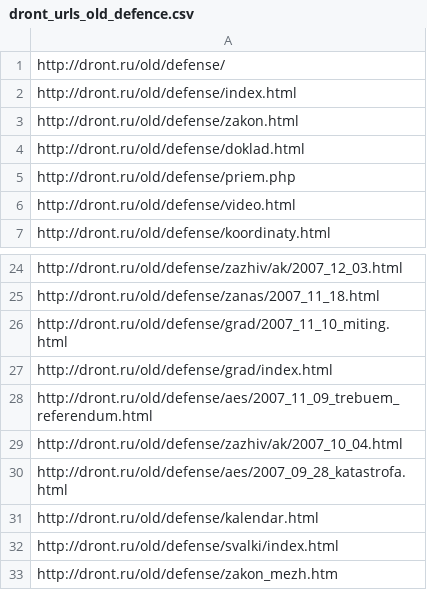
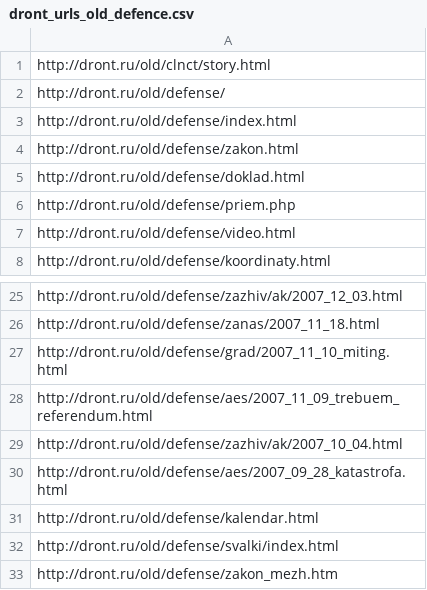
Before and after one commit to Teplitsa/testpack, a CSV file: wp-content/themes/giger-kms/cli/dront_urls_old_defence.csv, drawn as a sheet; only a part is shown, gaps mark what is left out.

```diff
--- a/wp-content/themes/giger-kms/cli/dront_urls_old_defence.csv
+++ b/wp-content/themes/giger-kms/cli/dront_urls_old_defence.csv
@@ -1 +1,2 @@
+http://dront.ru/old/clnct/story.html
 http://dront.ru/old/defense/
@@ -26,3 +27,2 @@ http://dront.ru/old/defense/zanas/2007_11_18.html
 http://dront.ru/old/defense/grad/2007_11_10_miting.html
-http://dront.ru/old/defense/grad/index.html
 http://dront.ru/old/defense/aes/2007_11_09_trebuem_referendum.html
```
Also changed, not shown: wp-content/themes/giger-kms/cli/dront_urls_old_other.csv, 7 other files.
